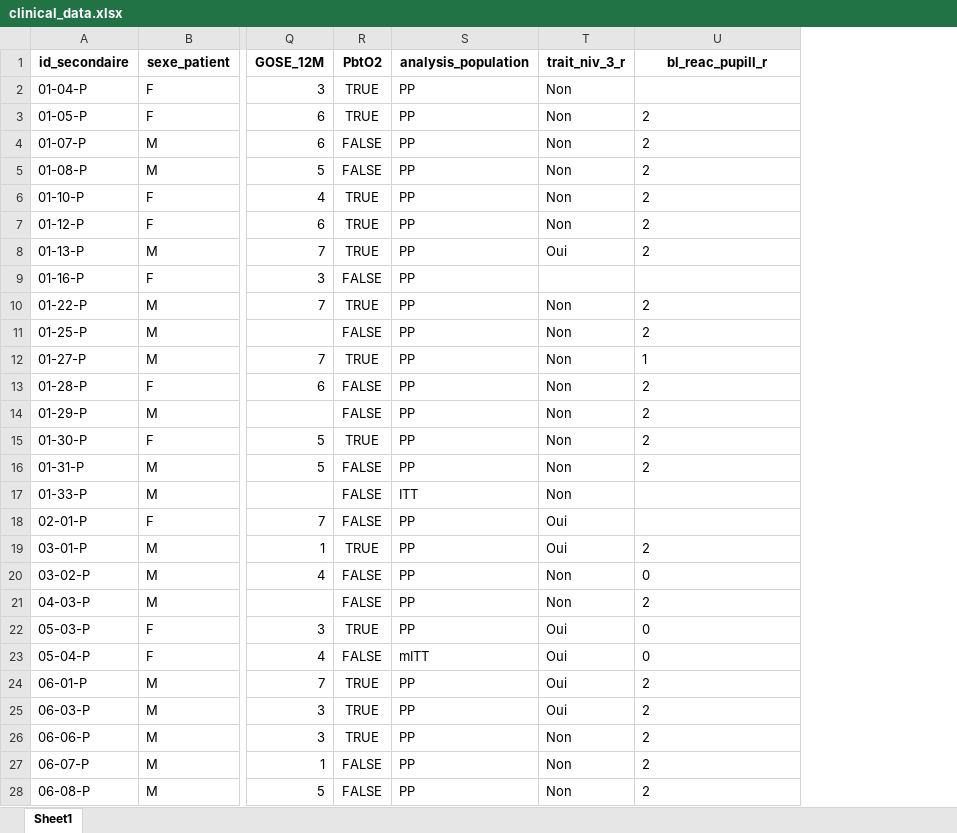
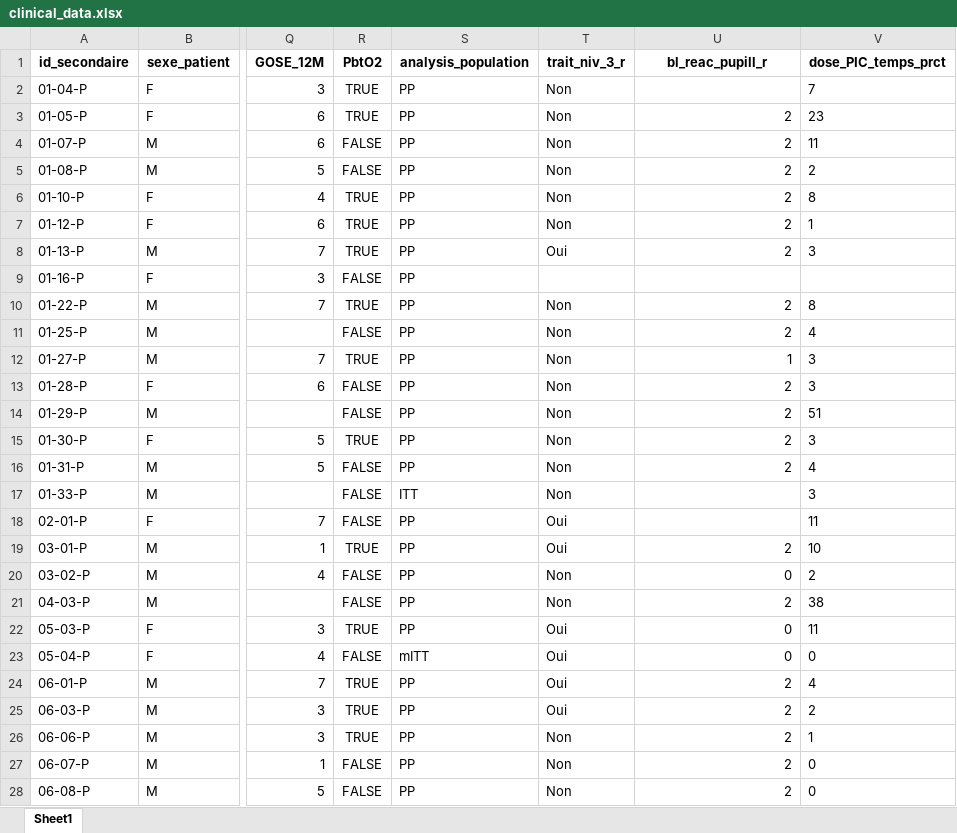
Before and after one commit to tomboulier/oxytcmri-dti-processing, an Excel workbook: data/input/clinical_data/clinical_data.xlsx, sheet Sheet1, drawn as a sheet; only a part is shown, gaps mark what is left out; values as stored, in another font and other column widths than the file's, no borders; the diff covers the shown part only; the diff names each change by its address in the sheet, - before the commit and + after, or states it on an @@ line.

Commit message:
feat: add cumulative time of dose ICP

```diff
--- a/data/input/clinical_data/clinical_data.xlsx (sheet Sheet1)
+++ b/data/input/clinical_data/clinical_data.xlsx (sheet Sheet1)
+column V (dose_PIC_temps_prct), rows 2-28: 7 | 23 | 11 | 2 | 8 | 1 | 3 |  | 8 | 4 | 3 | 3 | 51 | 3 | 4 | 3 | 11 | 10 | 2 | 38 | 11 | 0 | 4 | 2 | 1 | 0 | 0
-U3:U8 alignment: left
+U3:U8 alignment: right
-U10:U16 alignment: left
+U10:U16 alignment: right
-U19:U28 alignment: left
+U19:U28 alignment: right
```
Also changed, not shown: cell formats elsewhere in this sheet, 3 other files.
